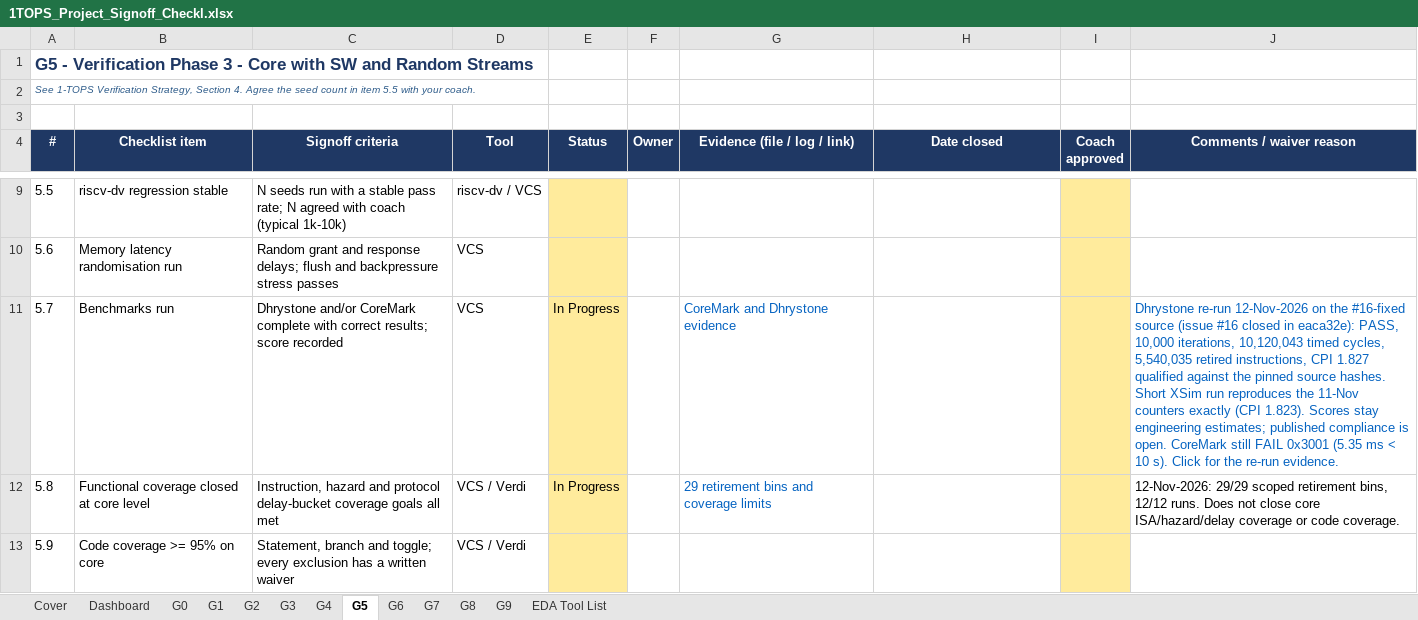
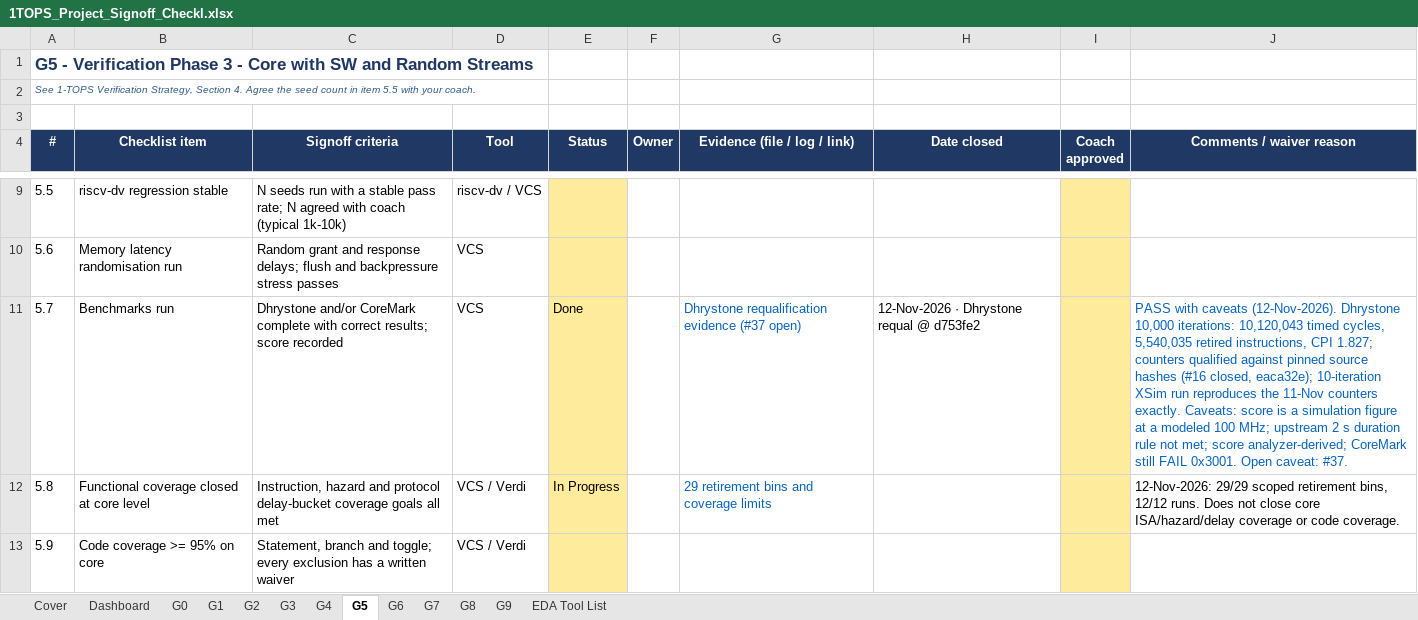
Before and after one commit to raghul7cj/RISCFORGE_1TOPS, an Excel workbook: 1TOPS OFFICIAL DELIVERABLES/1TOPS_Project_Signoff_Checkl.xlsx, sheet G5, drawn as a sheet; only a part is shown, gaps mark what is left out; values as stored, in another font and other column widths than the file's, no borders; conditional formats not drawn; the diff names each change by its address in the sheet, - before the commit and + after, or states it on an @@ line.

Commit message:
Record Dhrystone requalification as PASS with caveats in the signoff checklist

```diff
--- a/1TOPS OFFICIAL DELIVERABLES/1TOPS_Project_Signoff_Checkl.xlsx (sheet G5)
+++ b/1TOPS OFFICIAL DELIVERABLES/1TOPS_Project_Signoff_Checkl.xlsx (sheet G5)
-E11 (Status): In Progress
+E11 (Status): Done
-G11 (Evidence (file / log / link)): CoreMark and Dhrystone evidence
+G11 (Evidence (file / log / link)): Dhrystone requalification evidence (#37 open)
-H11 (Date closed): (empty)
+H11 (Date closed): 12-Nov-2026 · Dhrystone requal @ d753fe2
-J11 (Comments / waiver reason): Dhrystone re-run 12-Nov-2026 on the #16-fixed source (issue #16 closed in eaca32e): PASS, 10,000 iterations, 10,120,043 timed cycles, 5,540,035 retired instructions, CPI 1.827 qualified against the pinned source hashes. Short XSim run reproduces the 11-Nov counters exactly (CPI 1.823). Scores stay engineering estimates; published compliance is open. CoreMark still FAIL 0x3001 (5.35 ms < 10 s). Click for the re-run evidence.
+J11 (Comments / waiver reason): PASS with caveats (12-Nov-2026). Dhrystone 10,000 iterations: 10,120,043 timed cycles, 5,540,035 retired instructions, CPI 1.827; counters qualified against pinned source hashes (#16 closed, eaca32e); 10-iteration XSim run reproduces the 11-Nov counters exactly. Caveats: score is a simulation figure at a modeled 100 MHz; upstream 2 s duration rule not met; score analyzer-derived; CoreMark still FAIL 0x3001. Open caveat: #37.
```
Also changed, not shown: sheet Dashboard.
